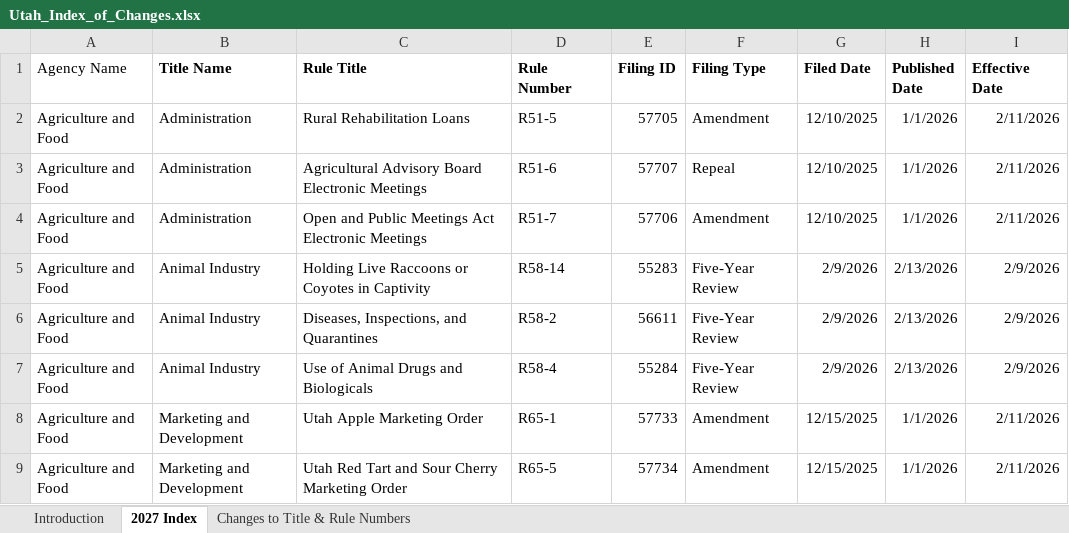
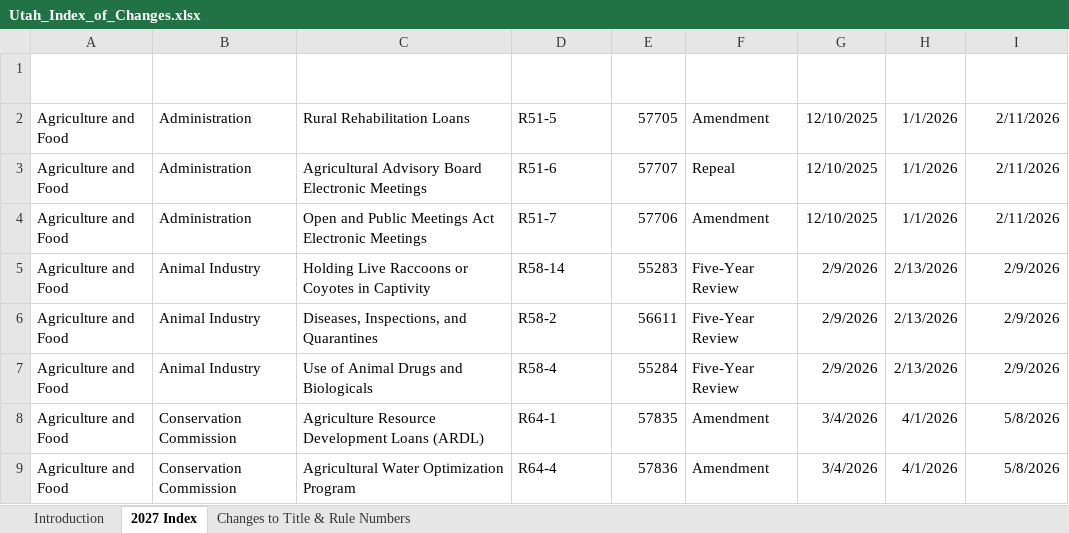
Before and after one commit to joshmonitor/rules-monitor, an Excel workbook: Utah_Index_of_Changes.xlsx, sheet 2027 Index, drawn as a sheet; only a part is shown; the shorter side is filled out with more unchanged rows; values as stored, in another font and other column widths than the file's, no borders; table styles not drawn; the diff covers the shown part only; the diff names each change by its address in the sheet, - before the commit and + after, or states it on an @@ line.

```diff
--- a/Utah_Index_of_Changes.xlsx (sheet 2027 Index)
+++ b/Utah_Index_of_Changes.xlsx (sheet 2027 Index)
-A1:I1 text colour: black
+A1:I1 text colour: #FFFFFF
+row 8: Agriculture and Food | Conservation Commission | Agriculture Resource Development Loans (ARDL) | R64-1 | 57835 | Amendment | 3/4/2026 | 4/1/2026 | 5/8/2026
+row 9: Agriculture and Food | Conservation Commission | Agricultural Water Optimization Program | R64-4 | 57836 | Amendment | 3/4/2026 | 4/1/2026 | 5/8/2026
```
Also changed, not shown: 29 added rows, 1 removed row and 1 edited cell elsewhere in this sheet, sheet Changes to Title & Rule Numbers, charts or pictures, 1 other file.
